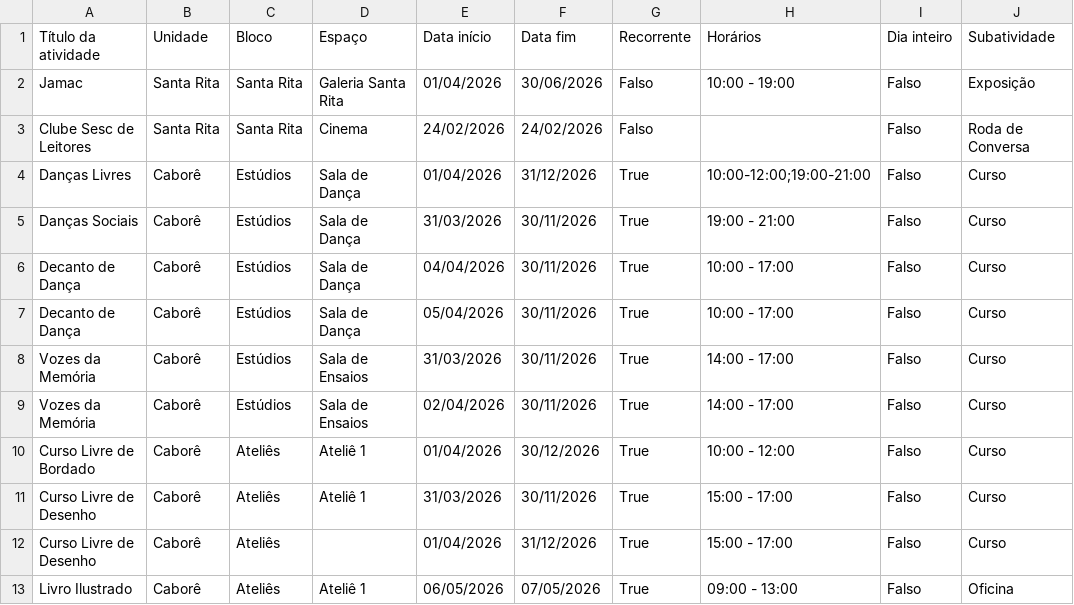
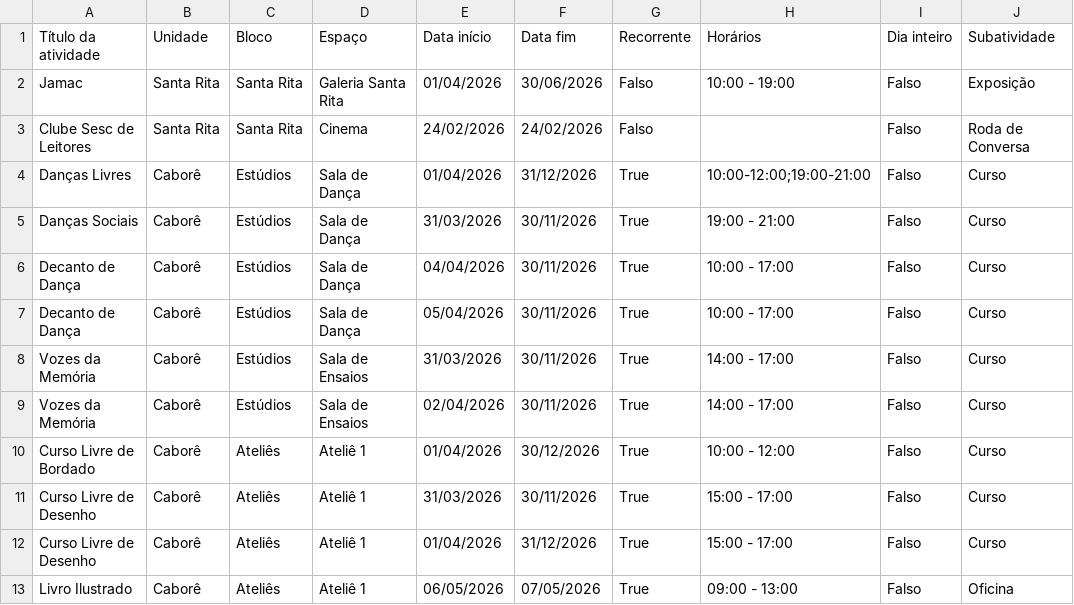
Before and after one commit to antoniogarciacouto/agendaPSC, a CSV file: PSC_Agenda2026.csv, drawn as a sheet; only a part is shown; the diff names each change by its address in the sheet, - before the commit and + after, or states it on an @@ line.

Commit message:
Add files via upload

```diff
--- a/PSC_Agenda2026.csv
+++ b/PSC_Agenda2026.csv
-D12 (Espaço): (empty)
+D12 (Espaço): Ateliê 1
```
